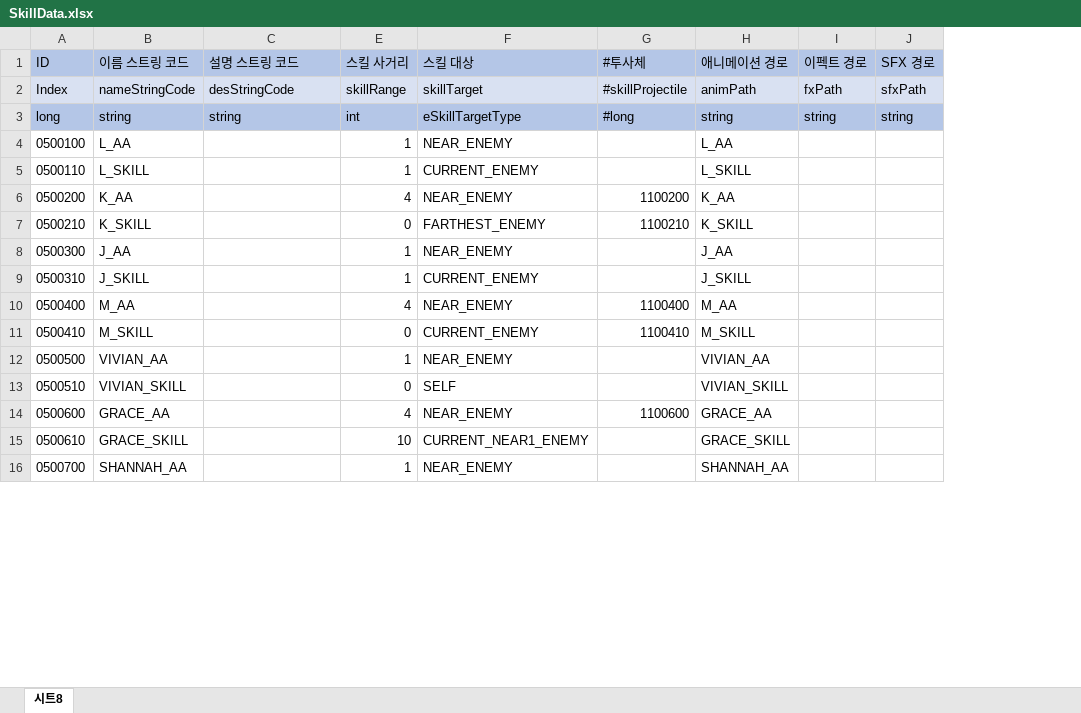
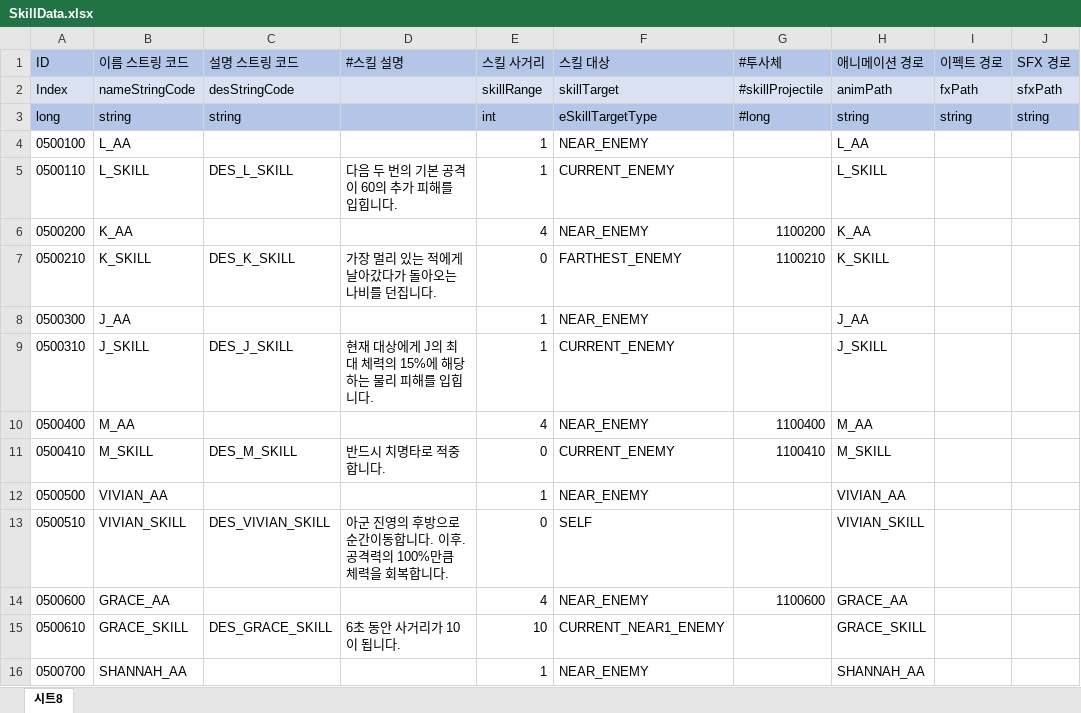
Before and after one commit to leejhee/DG_Project, an Excel workbook: DataGenerator/XLSXS/SkillData.xlsx, sheet 시트8, drawn as a sheet; only a part is shown; values as stored, in another font and other column widths than the file's, no borders; the diff covers the shown part only; the diff names each change by its address in the sheet, - before the commit and + after, or states it on an @@ line.

Commit message:
SKILL_DATA 엑셀수정
변경완료!

```diff
--- a/DataGenerator/XLSXS/SkillData.xlsx (sheet 시트8)
+++ b/DataGenerator/XLSXS/SkillData.xlsx (sheet 시트8)
@@ column D (#스킬 설명) unhidden, rows 5-15: 다음 두 번의 기본 공격이 60의 추가 피해를 입힙니다. |  | 가장 멀리 있는 적에게 날아갔다가 돌아오는 나비를 던집니다. |  | 현재 대상에게 J의 최대 체력의 15%에 해당하는 물리 피해를 입힙니다. |  | 반드시 치명타로 적중합니다. |  | 아군 진영의 후방으로 순간이동합니다. 이후. 공격력의 100%만큼 체력을 회복합니다. |  | 6초 동안 사거리가 10이 됩니다. @@
-C5 (설명 스트링 코드): (empty)
+C5 (설명 스트링 코드): DES_L_SKILL
-C7 (설명 스트링 코드): (empty)
+C7 (설명 스트링 코드): DES_K_SKILL
-C9 (설명 스트링 코드): (empty)
+C9 (설명 스트링 코드): DES_J_SKILL
-C11 (설명 스트링 코드): (empty)
+C11 (설명 스트링 코드): DES_M_SKILL
-C13 (설명 스트링 코드): (empty)
+C13 (설명 스트링 코드): DES_VIVIAN_SKILL
-C15 (설명 스트링 코드): (empty)
+C15 (설명 스트링 코드): DES_GRACE_SKILL
```
Also changed, not shown: 13 edited cells elsewhere in this sheet, 1 other file.
